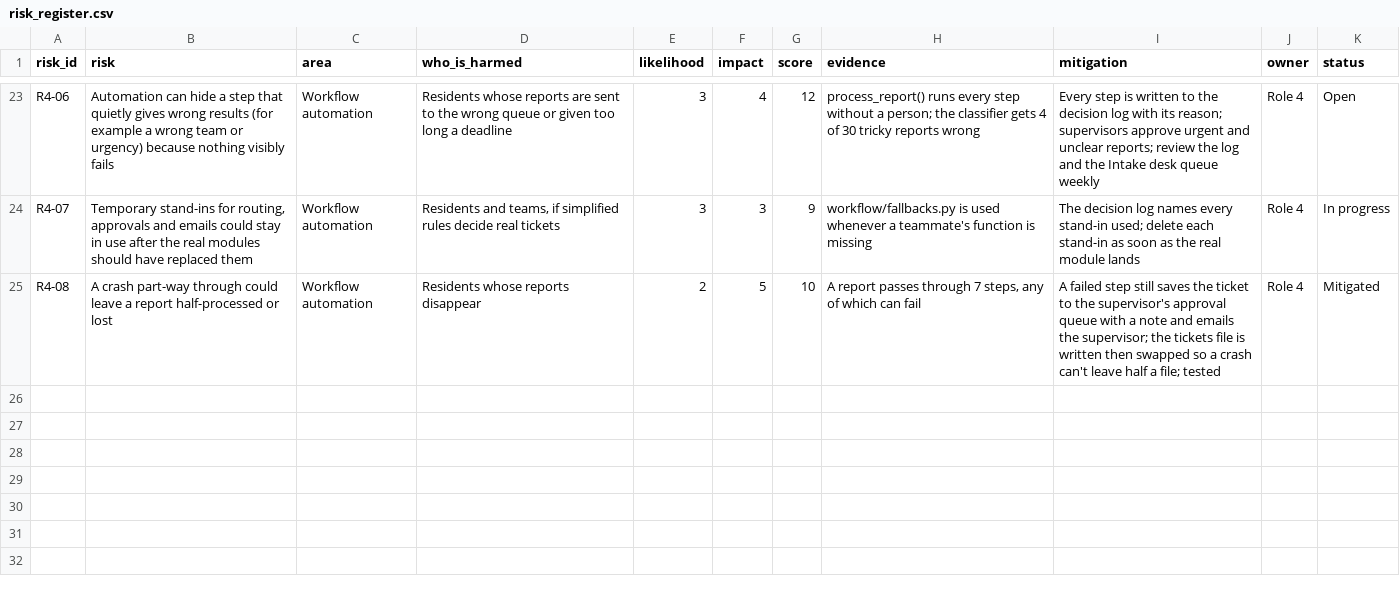
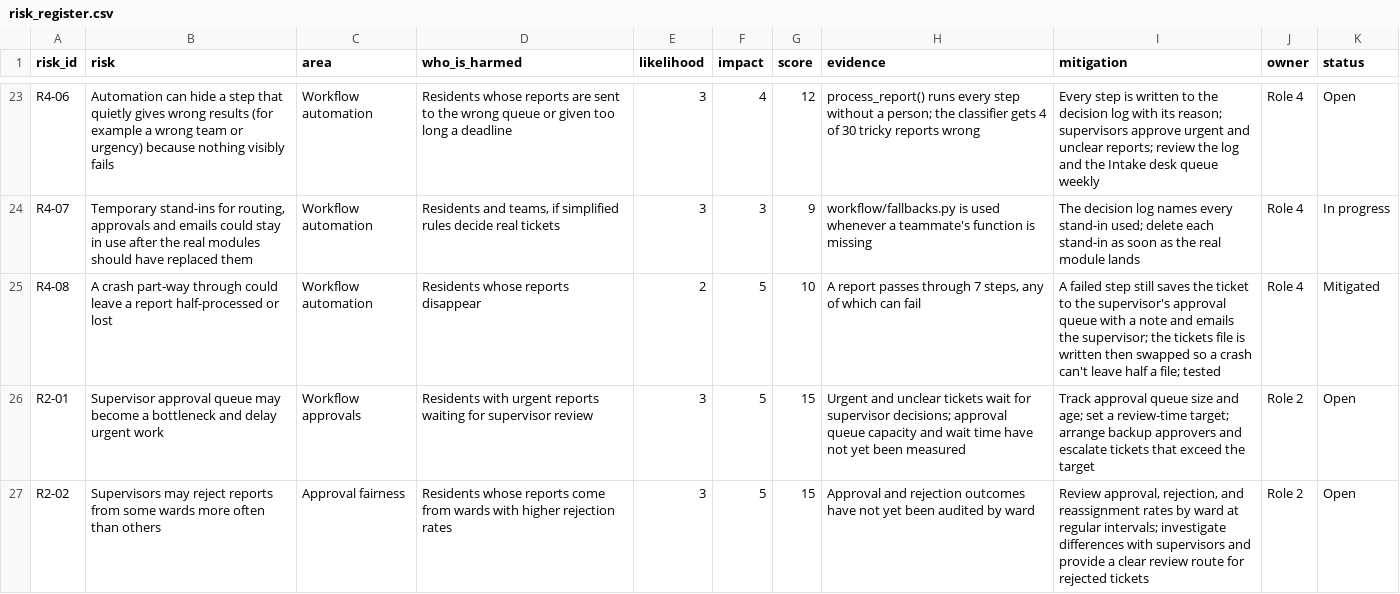
Before and after one commit to Andile47/report-radar, a CSV file: governance/risk_register.csv, drawn as a sheet; only a part is shown, gaps mark what is left out; the diff names each change by its address in the sheet, - before the commit and + after, or states it on an @@ line.

Commit message:
Add approval workflow risks

```diff
--- a/governance/risk_register.csv
+++ b/governance/risk_register.csv
+row 26: R2-01 | Supervisor approval queue may become a bottleneck and delay urgent work | Workflow approvals | Residents with urgent reports waiting for supervisor review | 3 | 5 | 15 | Urgent and unclear tickets wait for supervisor decisions; approval queue capacity and wait time have not yet been measured | Track approval queue size and age; set a review-time target; arrange backup approvers and escalate tickets that exceed the target | Role 2 | Open
+row 27: R2-02 | Supervisors may reject reports from some wards more often than others | Approval fairness | Residents whose reports come from wards with higher rejection rates | 3 | 5 | 15 | Approval and rejection outcomes have not yet been audited by ward | Review approval, rejection, and reassignment rates by ward at regular intervals; investigate differences with supervisors and provide a clear review route for rejected tickets | Role 2 | Open
```
